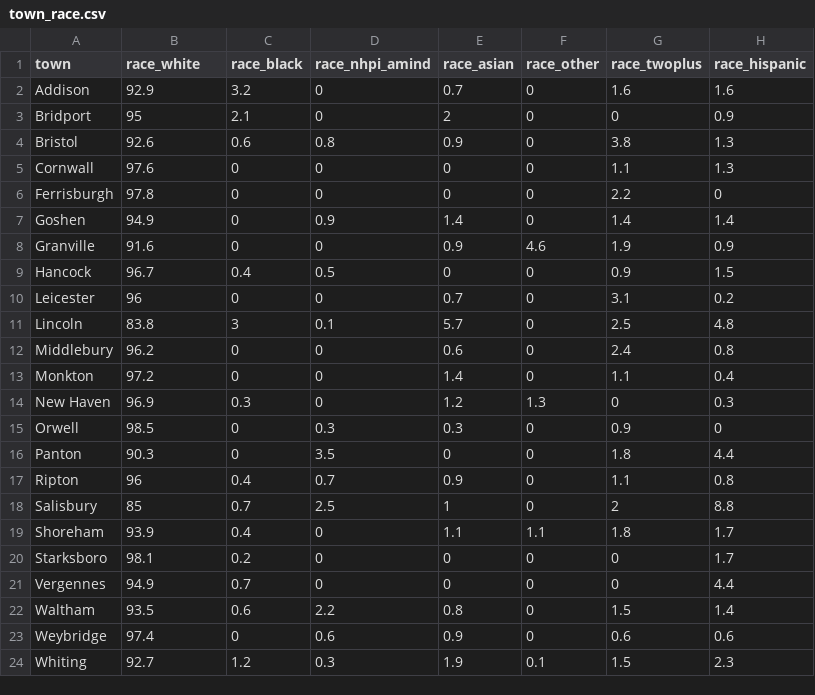
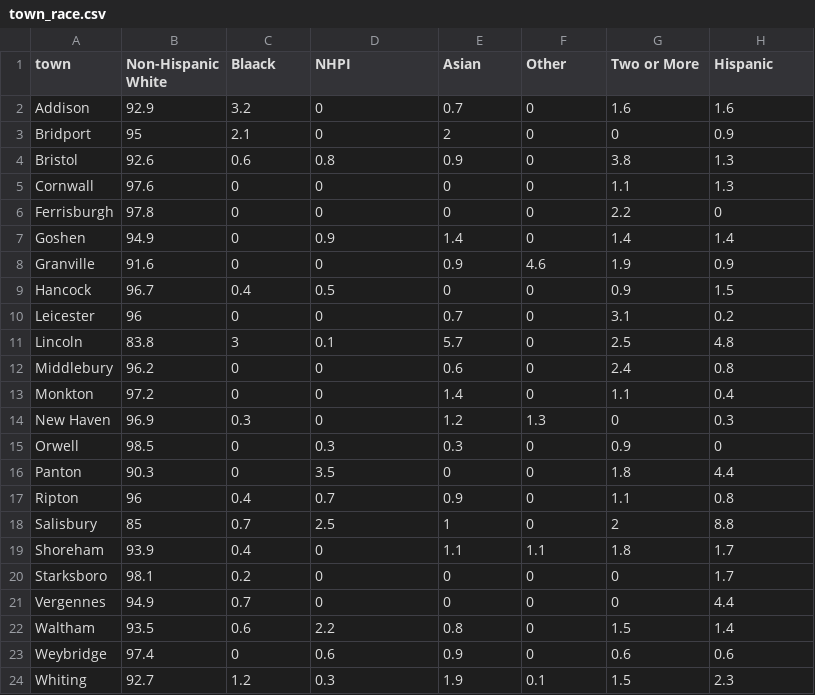
Before and after one commit to mjclawrence/privilege_and_poverty, a CSV file: addison_county_101/town_race.csv, drawn as a sheet.

Commit message:
Update town_race.csv

```diff
--- a/addison_county_101/town_race.csv
+++ b/addison_county_101/town_race.csv
@@ -1,2 +1,2 @@
-town,race_white,race_black,race_nhpi_amind,race_asian,race_other,race_twoplus,race_hispanic
+town,Non-Hispanic White,Blaack,NHPI,Asian,Other,Two or More,Hispanic
 Addison,92.9,3.2,0,0.7,0,1.6,1.6
```
